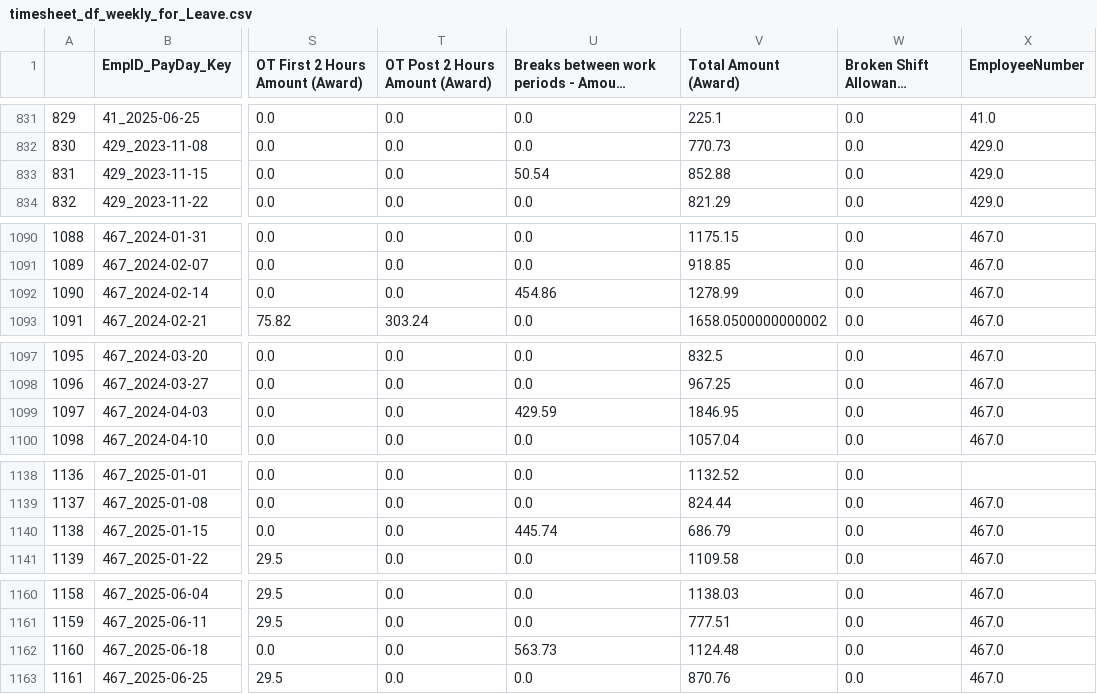
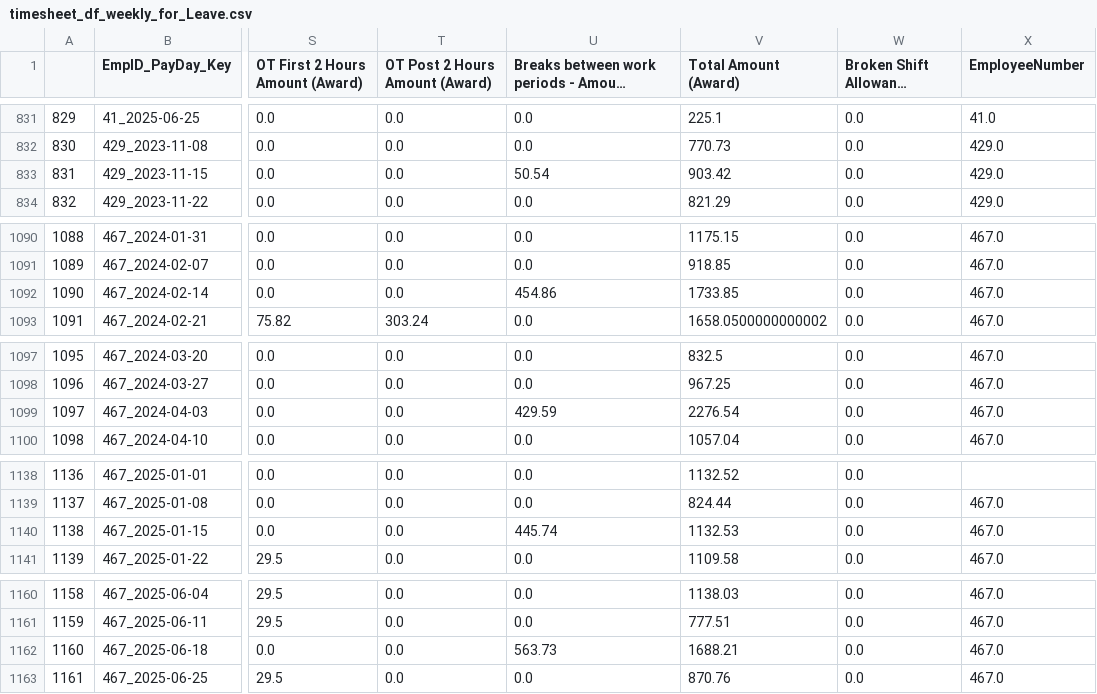
Before and after one commit to ssmith-98/Project-Royal, a CSV file: timesheet_df_weekly_for_Leave.csv, drawn as a sheet; only a part is shown, gaps mark what is left out; long unchanged cells end in …; the diff covers the shown part only; the diff names each change by its address in the sheet, - before the commit and + after, or states it on an @@ line.

```diff
--- a/timesheet_df_weekly_for_Leave.csv
+++ b/timesheet_df_weekly_for_Leave.csv
-V833 (Total Amount (Award)): 852.88
+V833 (Total Amount (Award)): 903.42
-V1092 (Total Amount (Award)): 1278.99
+V1092 (Total Amount (Award)): 1733.85
-V1099 (Total Amount (Award)): 1846.95
+V1099 (Total Amount (Award)): 2276.54
-V1140 (Total Amount (Award)): 686.79
+V1140 (Total Amount (Award)): 1132.53
-V1162 (Total Amount (Award)): 1124.48
+V1162 (Total Amount (Award)): 1688.21
```
Also changed, not shown: 16 edited cells elsewhere in this file, timesheet_df_weekly_for_Leave_preMerge.csv, 4 other files.
